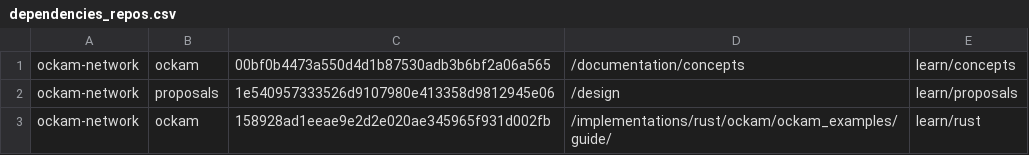
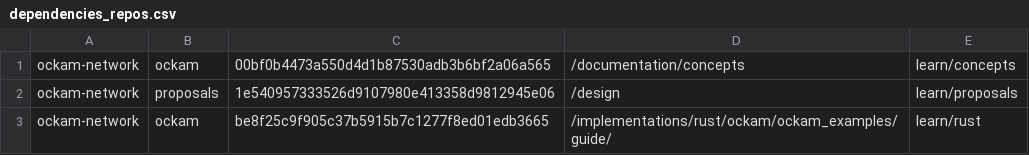
Before and after one commit to build-trust/ockam-website, a CSV file: dependencies_repos.csv, drawn as a sheet.

Commit message:
docs: worker example edits

```diff
--- a/dependencies_repos.csv
+++ b/dependencies_repos.csv
@@ -2,2 +2,2 @@ ockam-network;ockam;00bf0b4473a550d4d1b87530adb3b6bf2a06a565;/documentation/conc
 ockam-network;proposals;1e540957333526d9107980e413358d9812945e06;/design;learn/proposals
-ockam-network;ockam;158928ad1eeae9e2d2e020ae345965f931d002fb;/implementations/rust/ockam/ockam_examples/guide/;learn/rust
+ockam-network;ockam;be8f25c9f905c37b5915b7c1277f8ed01edb3665;/implementations/rust/ockam/ockam_examples/guide/;learn/rust
```
